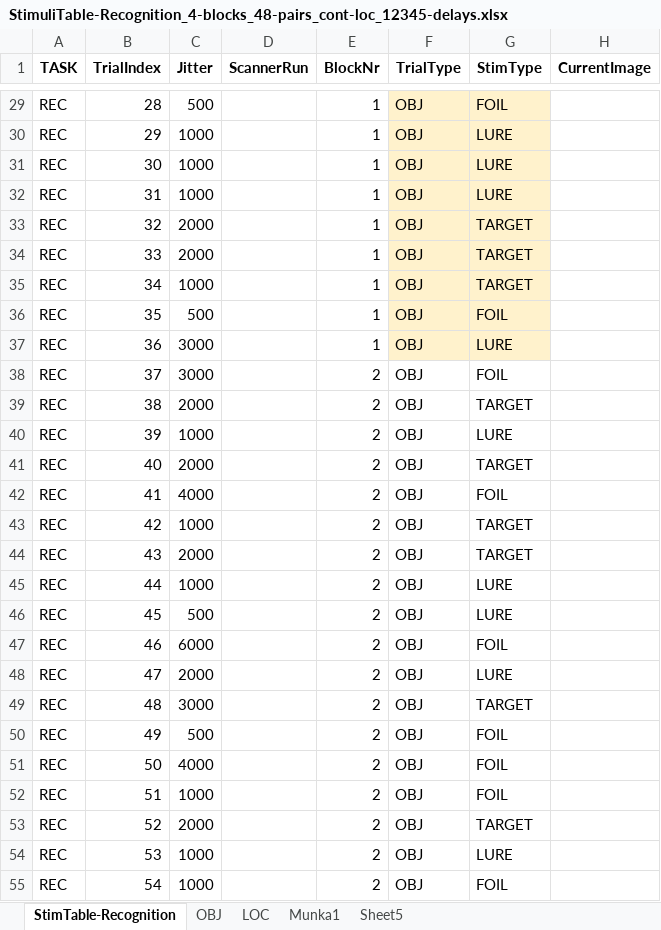
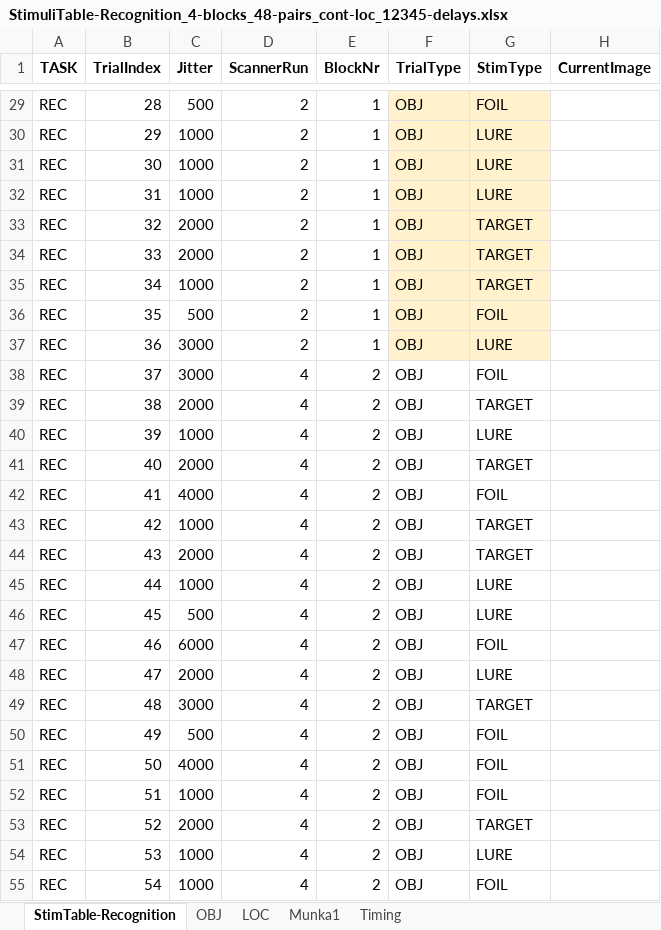
Before and after one commit to zs-nemecz/TerKepEsz, an Excel workbook: StimuliTable-Recognition_4-blocks_48-pairs_cont-loc_12345-delays.xlsx, sheet StimTable-Recognition, drawn as a sheet; only a part is shown, gaps mark what is left out; values as stored, in another font and other column widths than the file's, no borders; charts and pictures and conditional formats not drawn; the diff covers the shown part only; the diff names each change by its address in the sheet, - before the commit and + after, or states it on an @@ line.

```diff
--- a/StimuliTable-Recognition_4-blocks_48-pairs_cont-loc_12345-delays.xlsx (sheet StimTable-Recognition)
+++ b/StimuliTable-Recognition_4-blocks_48-pairs_cont-loc_12345-delays.xlsx (sheet StimTable-Recognition)
-sheet tab: Sheet5
+sheet tab: Timing
-D29:D37 (ScannerRun): (empty)
+D29:D37 (ScannerRun): 2
-D38:D55 (ScannerRun): (empty)
+D38:D55 (ScannerRun): 4
```
Also changed, not shown: 117 edited cells elsewhere in this sheet, sheet LOC, sheet OBJ, charts or pictures, StimuliTable-Encoding_4-blocks_48-pairs_cont-loc_12345-delays.xlsx, 6 other files.
